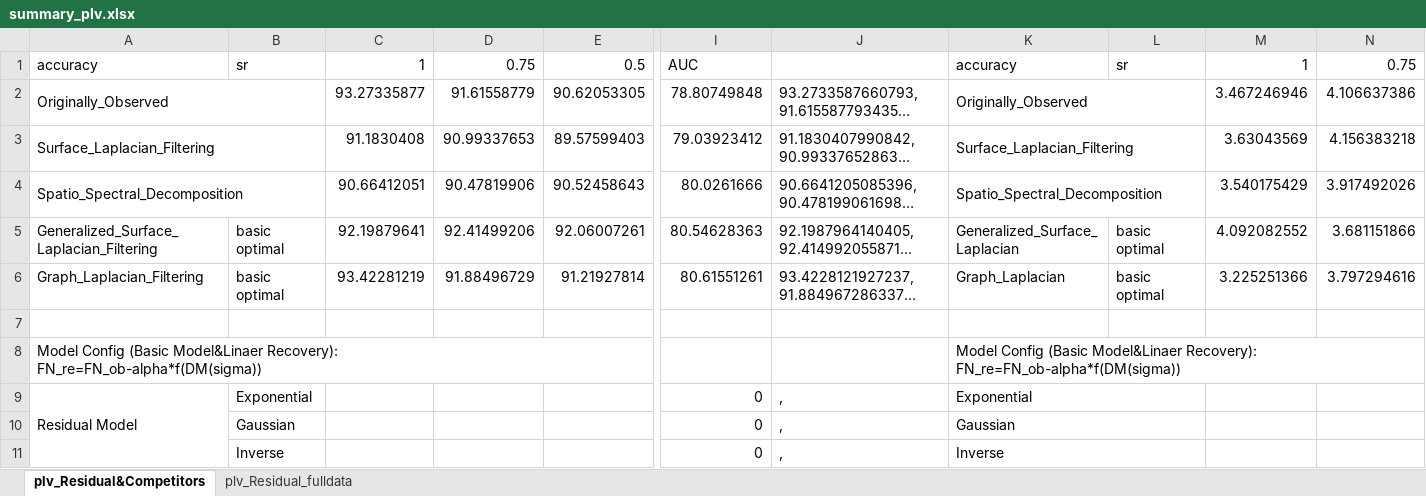
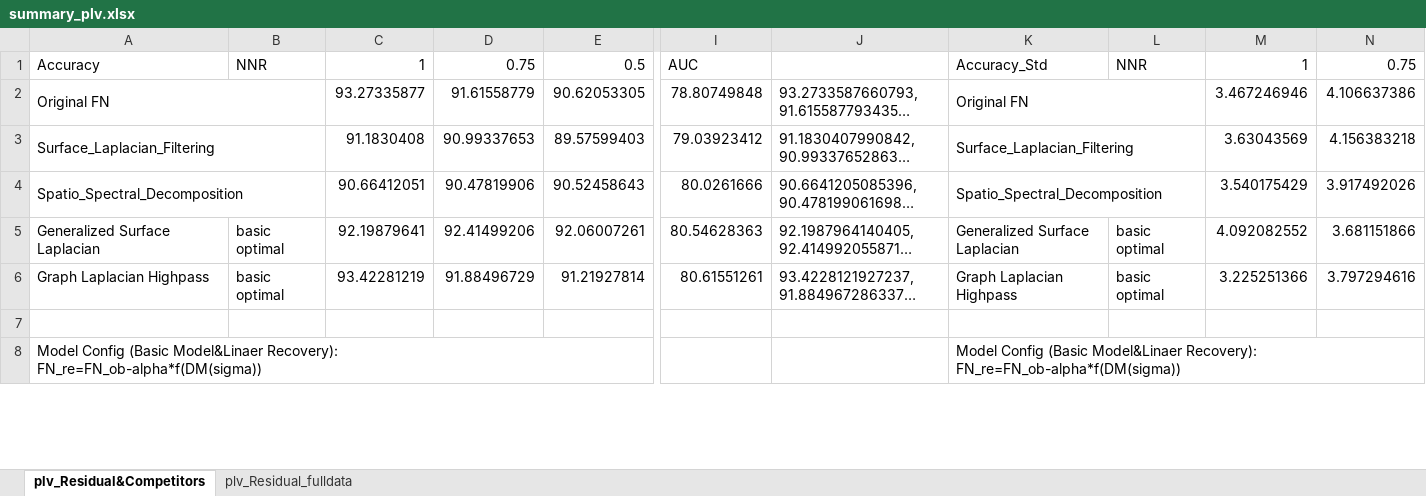
Before and after one commit to Malcolm-XY/modeling_vce_residual, an Excel workbook: results_cnn_subnetwork_evaluation/PLV_subnetwork_separate_node_index/summary_plv.xlsx, sheet plv_Residual&Competitors, drawn as a sheet; only a part is shown, gaps mark what is left out; long unchanged cells end in …; values as stored, in another font and other column widths than the file's, no cell formats; conditional formats not drawn; removed rows and columns are numbered as before the commit, all else as after; rows hold the shown columns only; the diff covers the shown part only; the diff names each change by its address in the sheet, - before the commit and + after, or states it on an @@ line.

```diff
--- a/results_cnn_subnetwork_evaluation/PLV_subnetwork_separate_node_index/summary_plv.xlsx (sheet plv_Residual&Competitors)
+++ b/results_cnn_subnetwork_evaluation/PLV_subnetwork_separate_node_index/summary_plv.xlsx (sheet plv_Residual&Competitors)
-A1: accuracy
+A1: Accuracy
-B1: sr
+B1: NNR
-K1: accuracy
+K1: Accuracy_Std
-L1: sr
+L1: NNR
-A2: Originally_Observed
+A2: Original FN
-K2: Originally_Observed
+K2: Original FN
-A5: Generalized_Surface_Laplacian_Filtering
+A5: Generalized Surface Laplacian
-K5: Generalized_Surface_Laplacian
+K5: Generalized Surface Laplacian
-A6: Graph_Laplacian_Filtering
+A6: Graph Laplacian Highpass
-K6: Graph_Laplacian
+K6: Graph Laplacian Highpass
-row 9: Residual Model | Exponential |  |  |  | 0 | , | Exponential
-row 10:  | Gaussian |  |  |  | 0 | , | Gaussian
-row 11:  | Inverse |  |  |  | 0 | , | Inverse
```
Also changed, not shown: 14 added rows, 11 removed rows and 10 edited cells elsewhere in this sheet, sheet plv_Residual_fulldata, cell formats, results_cnn_subnetwork_evaluation/PCC_subnetwork_separate_node_index/append_pcc_dmrc_ad.xlsx, results_cnn_subnetwork_evaluation/PCC_subnetwork_separate_node_index/append_pcc_dmrc_bs.xlsx, 9 other files.
